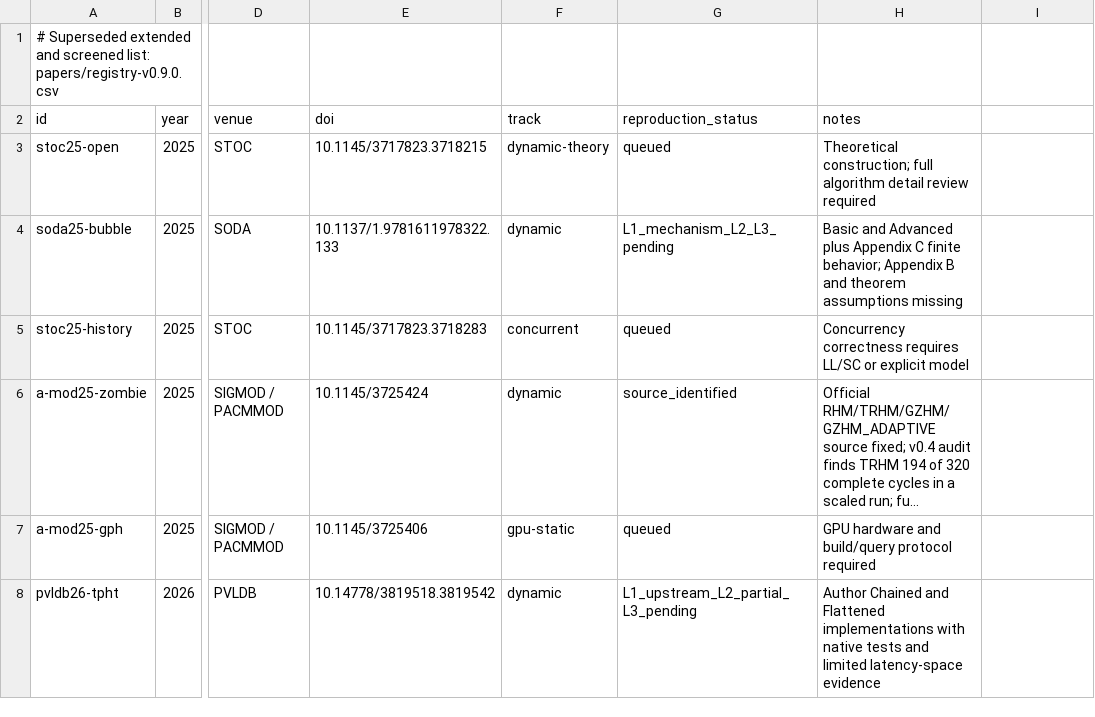
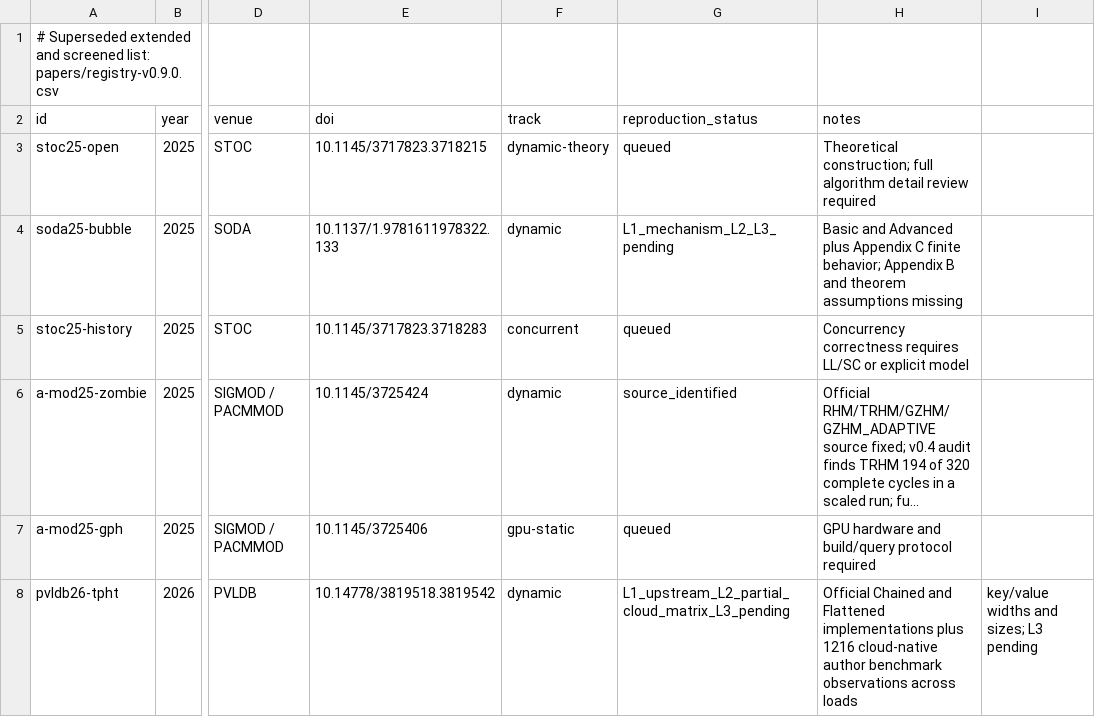
Before and after one commit to ZJY-HSBL/HashFrontier, a CSV file: papers/registry.csv, drawn as a sheet; only a part is shown, gaps mark what is left out; long unchanged cells end in …; the diff names each change by its address in the sheet, - before the commit and + after, or states it on an @@ line.

Commit message:
release: v0.13.0 official TPHT cloud reproduction, 1216 measured records and SVG

```diff
--- a/papers/registry.csv
+++ b/papers/registry.csv
-G8 (reproduction_status): L1_upstream_L2_partial_L3_pending
+G8 (reproduction_status): L1_upstream_L2_partial_cloud_matrix_L3_pending
-H8 (notes): Author Chained and Flattened implementations with native tests and limited latency-space evidence
+H8 (notes): Official Chained and Flattened implementations plus 1216 cloud-native author benchmark observations across loads
-I8: (empty)
+I8: key/value widths and sizes; L3 pending
```
Also changed, not shown: 7 other files.
